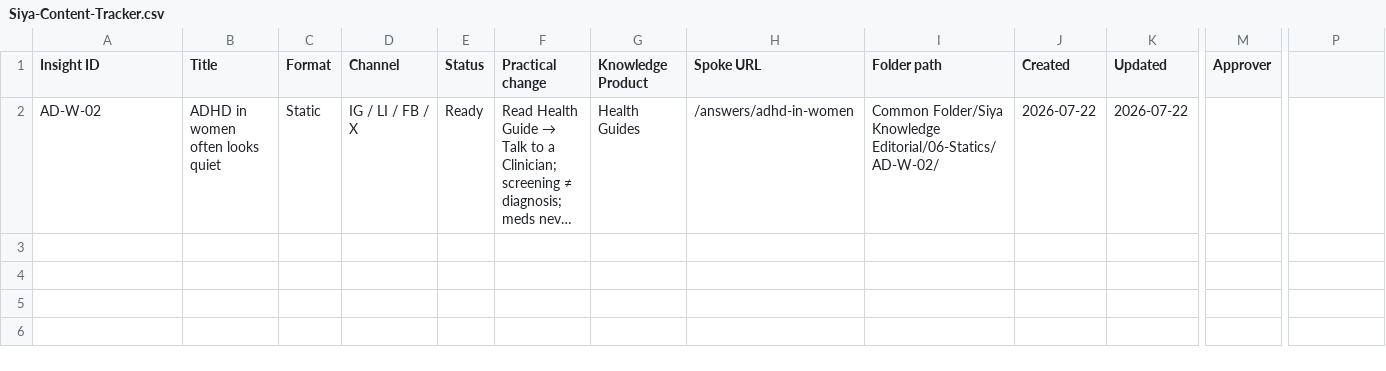
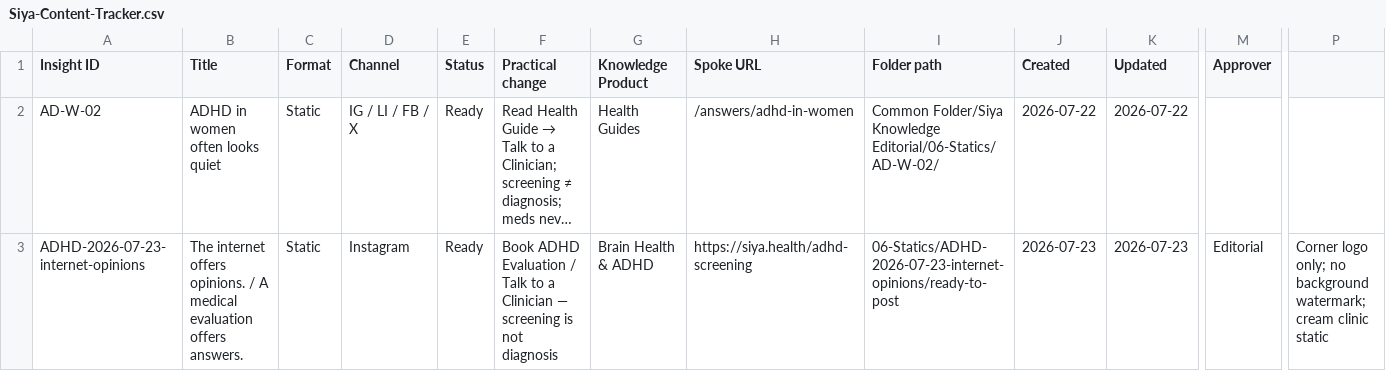
Before and after one commit to snehpandey23/amcare-os, a CSV file: apps/siya-health/brand/04-Content-Tracker/Siya-Content-Tracker.csv, drawn as a sheet; only a part is shown, gaps mark what is left out; long unchanged cells end in …; rows hold the shown columns only; the diff names each change by its address in the sheet, - before the commit and + after, or states it on an @@ line.

```diff
--- a/apps/siya-health/brand/04-Content-Tracker/Siya-Content-Tracker.csv
+++ b/apps/siya-health/brand/04-Content-Tracker/Siya-Content-Tracker.csv
+row 3: ADHD-2026-07-23-internet-opinions | The internet offers opinions. / A medical evaluation offers answers. | Static | Instagram | Ready | Book ADHD Evaluation / Talk to a Clinician — screening is not diagnosis | Brain Health & ADHD | https://siya.health/adhd-screening | 06-Statics/ADHD-2026-07-23-internet-opinions/ready-to-post | 2026-07-23 | 2026-07-23 | Editorial | Corner logo only; no background watermark; cream clinic static
```
Also changed, not shown: 45 other files.
